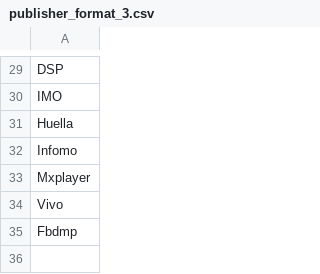
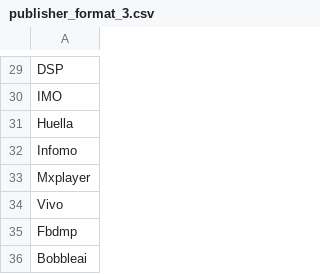
Before and after one commit to ishankagg/Python_flask_app, a CSV file: main_input_files/publisher_format_3.csv, drawn as a sheet; only a part is shown, gaps mark what is left out.

```diff
--- a/main_input_files/publisher_format_3.csv
+++ b/main_input_files/publisher_format_3.csv
@@ -35 +35,2 @@ Vivo
 Fbdmp
+Bobbleai
```
Also changed, not shown: 2 other files.
